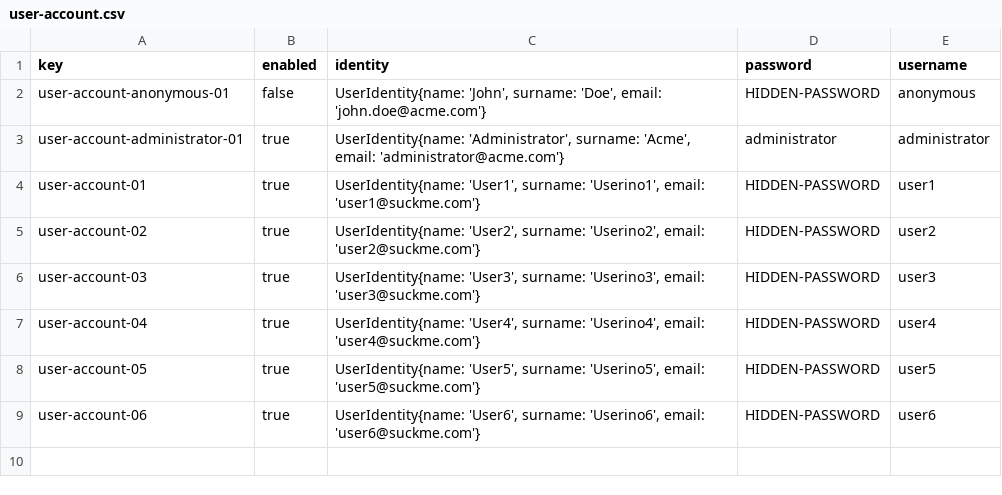
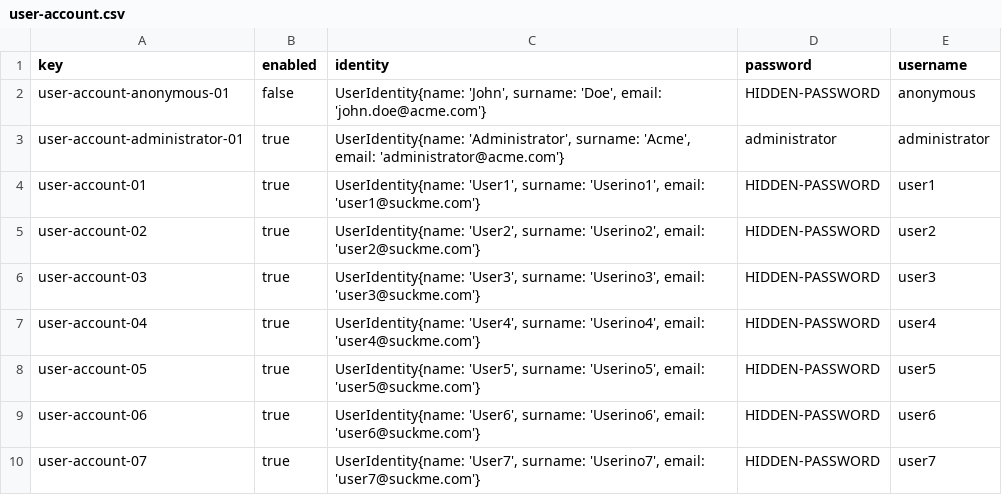
Before and after one commit to frabotrom/dp2-2022-E3-02, a CSV file: src/main/webapp/WEB-INF/resources/initial-data/user-account.csv, drawn as a sheet.

```diff
--- a/src/main/webapp/WEB-INF/resources/initial-data/user-account.csv
+++ b/src/main/webapp/WEB-INF/resources/initial-data/user-account.csv
@@ -9 +9,2 @@ user-account-05,true,"UserIdentity{name: 'User5', surname: 'Userino5', email: 'u
 user-account-06,true,"UserIdentity{name: 'User6', surname: 'Userino6', email: 'user6@suckme.com'}",HIDDEN-PASSWORD,user6
+user-account-07,true,"UserIdentity{name: 'User7', surname: 'Userino7', email: 'user7@suckme.com'}",HIDDEN-PASSWORD,user7
```
Also changed, not shown: src/main/webapp/WEB-INF/resources/sample-data/inventor.csv, src/main/webapp/WEB-INF/resources/sample-data/patronage.csv, 4 other files.
